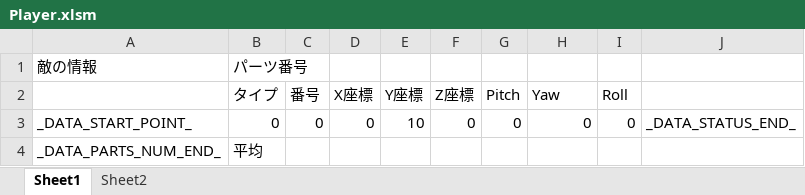
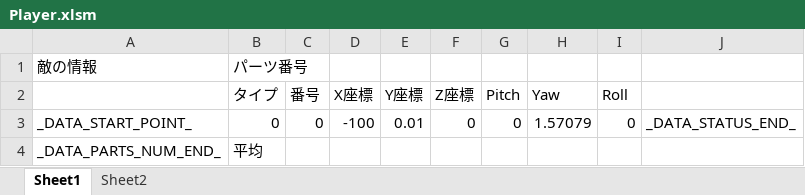
Before and after one commit to Tone2387/ShiningRoadProject, an Excel workbook: ShiningRoadProject/Data/FileData/Hiyoshi/Misson/Player.xlsm, sheet Sheet1, drawn as a sheet; values as stored, in another font and other column widths than the file's, no borders; charts and pictures and table styles not drawn; the diff names each change by its address in the sheet, - before the commit and + after, or states it on an @@ line.

```diff
--- a/ShiningRoadProject/Data/FileData/Hiyoshi/Misson/Player.xlsm (sheet Sheet1)
+++ b/ShiningRoadProject/Data/FileData/Hiyoshi/Misson/Player.xlsm (sheet Sheet1)
-D3 (X座標): 0
+D3 (X座標): -100
-E3 (Y座標): 10
+E3 (Y座標): 0.01
-H3 (Yaw): 0
+H3 (Yaw): 1.57079
```
Also changed, not shown: ShiningRoadProject/Data/Effekseer/Effects.xlsm, ShiningRoadProject/Data/FileData/Hiyoshi/Misson/Enemy.xlsm, 15 other files.
